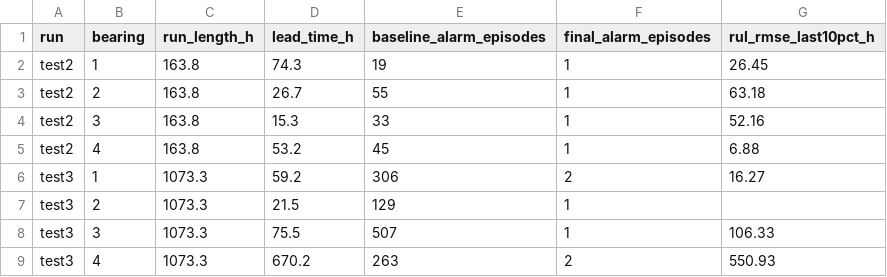
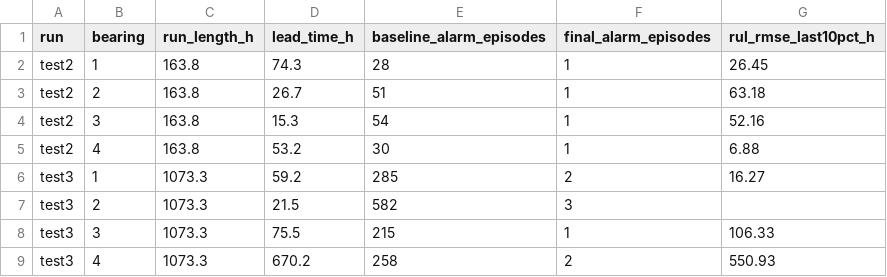
Before and after one commit to jingga06/Astra_Otoparts_Predictive_Maintenance_Induction_Motor, a CSV file: artifacts/summary.csv, drawn as a sheet.

```diff
--- a/artifacts/summary.csv
+++ b/artifacts/summary.csv
@@ -1,9 +1,9 @@
 run,bearing,run_length_h,lead_time_h,baseline_alarm_episodes,final_alarm_episodes,rul_rmse_last10pct_h
-test2,1,163.8,74.3,19,1,26.45
-test2,2,163.8,26.7,55,1,63.18
-test2,3,163.8,15.3,33,1,52.16
-test2,4,163.8,53.2,45,1,6.88
-test3,1,1073.3,59.2,306,2,16.27
-test3,2,1073.3,21.5,129,1,
-test3,3,1073.3,75.5,507,1,106.33
-test3,4,1073.3,670.2,263,2,550.93
+test2,1,163.8,74.3,28,1,26.45
+test2,2,163.8,26.7,51,1,63.18
+test2,3,163.8,15.3,54,1,52.16
+test2,4,163.8,53.2,30,1,6.88
+test3,1,1073.3,59.2,285,2,16.27
+test3,2,1073.3,21.5,582,3,
+test3,3,1073.3,75.5,215,1,106.33
+test3,4,1073.3,670.2,258,2,550.93
```
Also changed, not shown: 18 other files.
